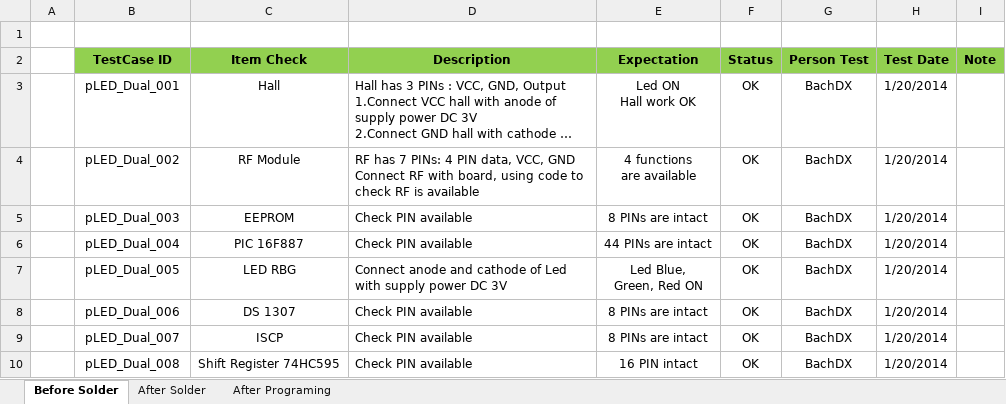
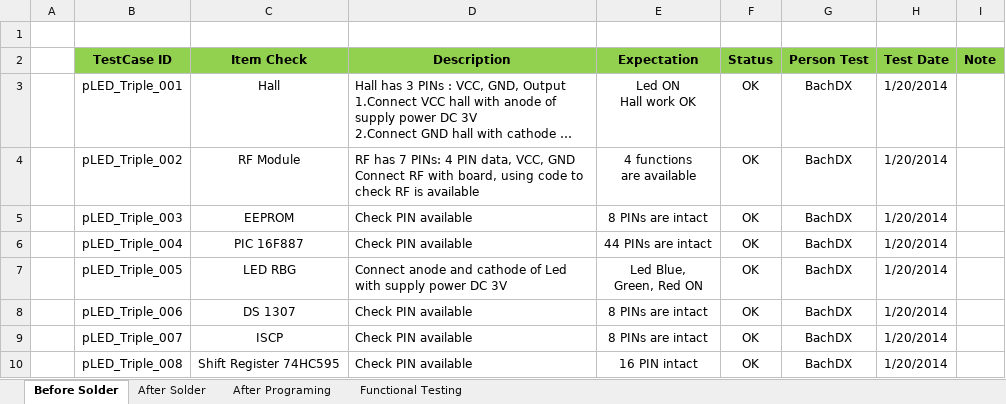
Before and after one commit to bachdx60343/pled, an Excel workbook: 03. Engineering/036. Testing/Test Report/pLED_TripleColors_TestReport_v1.0.xlsx, sheet Before Solder, drawn as a sheet; long unchanged cells end in …; values as stored, in another font and other column widths than the file's, no borders; the diff names each change by its address in the sheet, - before the commit and + after, or states it on an @@ line.

Commit message:
Update Test Report Triple Color

```diff
--- a/03. Engineering/036. Testing/Test Report/pLED_TripleColors_TestReport_v1.0.xlsx (sheet Before Solder)
+++ b/03. Engineering/036. Testing/Test Report/pLED_TripleColors_TestReport_v1.0.xlsx (sheet Before Solder)
+sheet tab: Functional Testing
-B3 (TestCase ID): pLED_Dual_001
+B3 (TestCase ID): pLED_Triple_001
-B4 (TestCase ID): pLED_Dual_002
+B4 (TestCase ID): pLED_Triple_002
-B5 (TestCase ID): pLED_Dual_003
+B5 (TestCase ID): pLED_Triple_003
-B6 (TestCase ID): pLED_Dual_004
+B6 (TestCase ID): pLED_Triple_004
-B7 (TestCase ID): pLED_Dual_005
+B7 (TestCase ID): pLED_Triple_005
-B8 (TestCase ID): pLED_Dual_006
+B8 (TestCase ID): pLED_Triple_006
-B9 (TestCase ID): pLED_Dual_007
+B9 (TestCase ID): pLED_Triple_007
-B10 (TestCase ID): pLED_Dual_008
+B10 (TestCase ID): pLED_Triple_008
```
Also changed, not shown: sheet After Solder, sheet After Programing.
